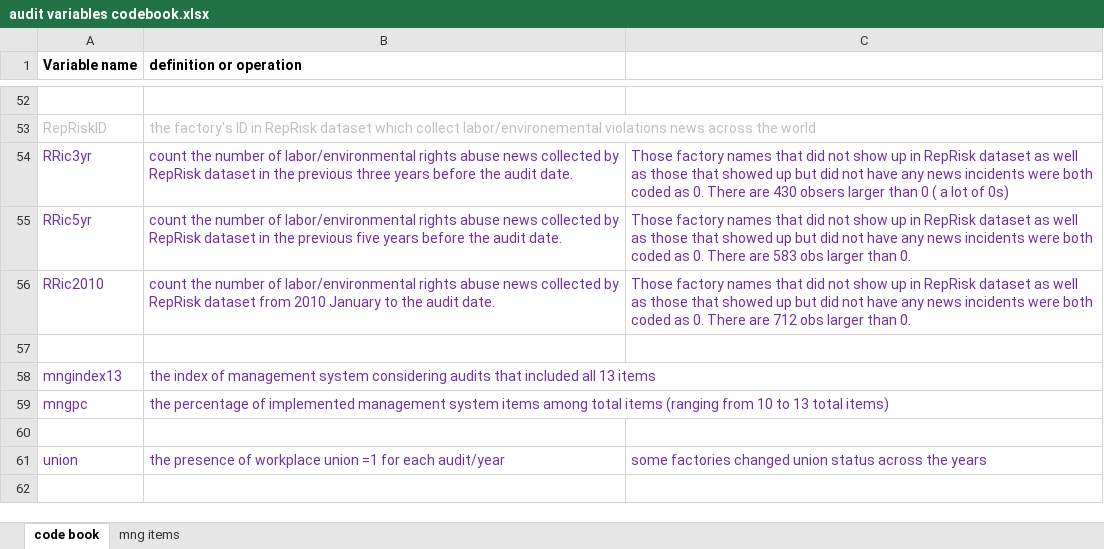
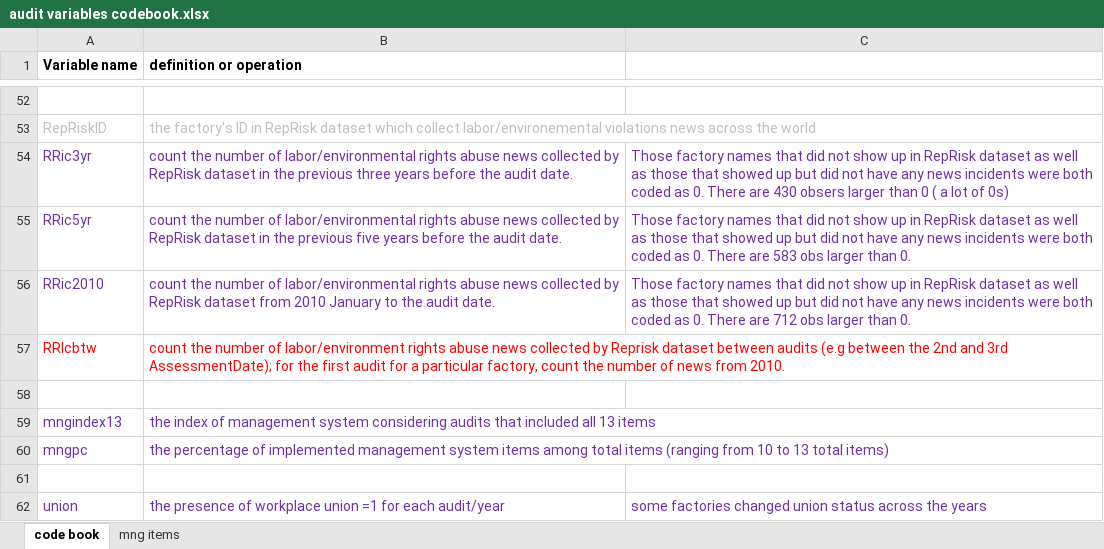
Before and after one commit to xolyn/labor_audit, an Excel workbook: audit variables codebook.xlsx, sheet code book, drawn as a sheet; only a part is shown, gaps mark what is left out; values as stored, in another font and other column widths than the file's, no borders; the diff names each change by its address in the sheet, - before the commit and + after, or states it on an @@ line.

Commit message:
reprisk coding5
count incidents between audits

```diff
--- a/audit variables codebook.xlsx (sheet code book)
+++ b/audit variables codebook.xlsx (sheet code book)
+row 57: RRIcbtw | count the number of labor/environment rights abuse news collected by Reprisk dataset between audits (e.g between the 2nd and 3rd AssessmentDate); for the first audit for a particular factory, count the number of news from 2010.
```
